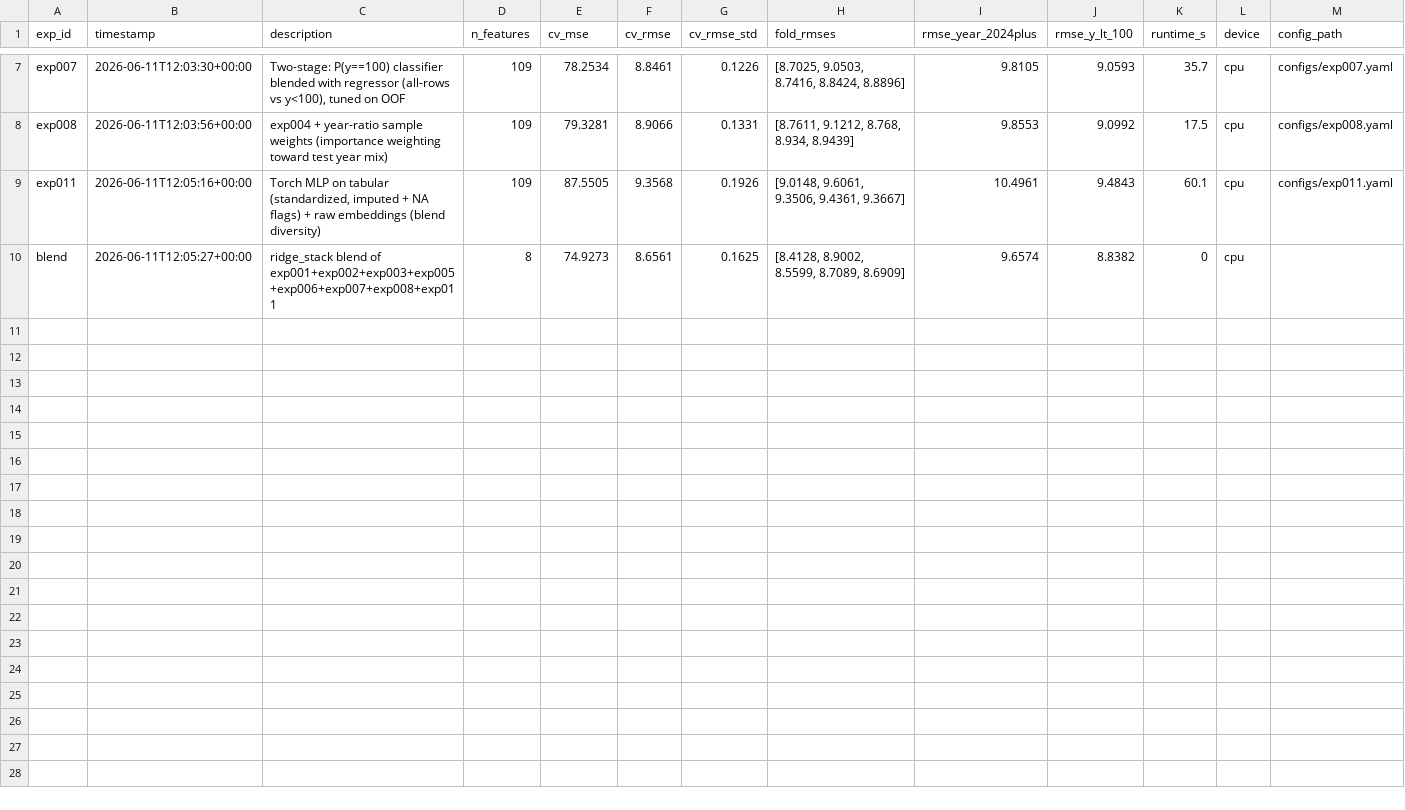
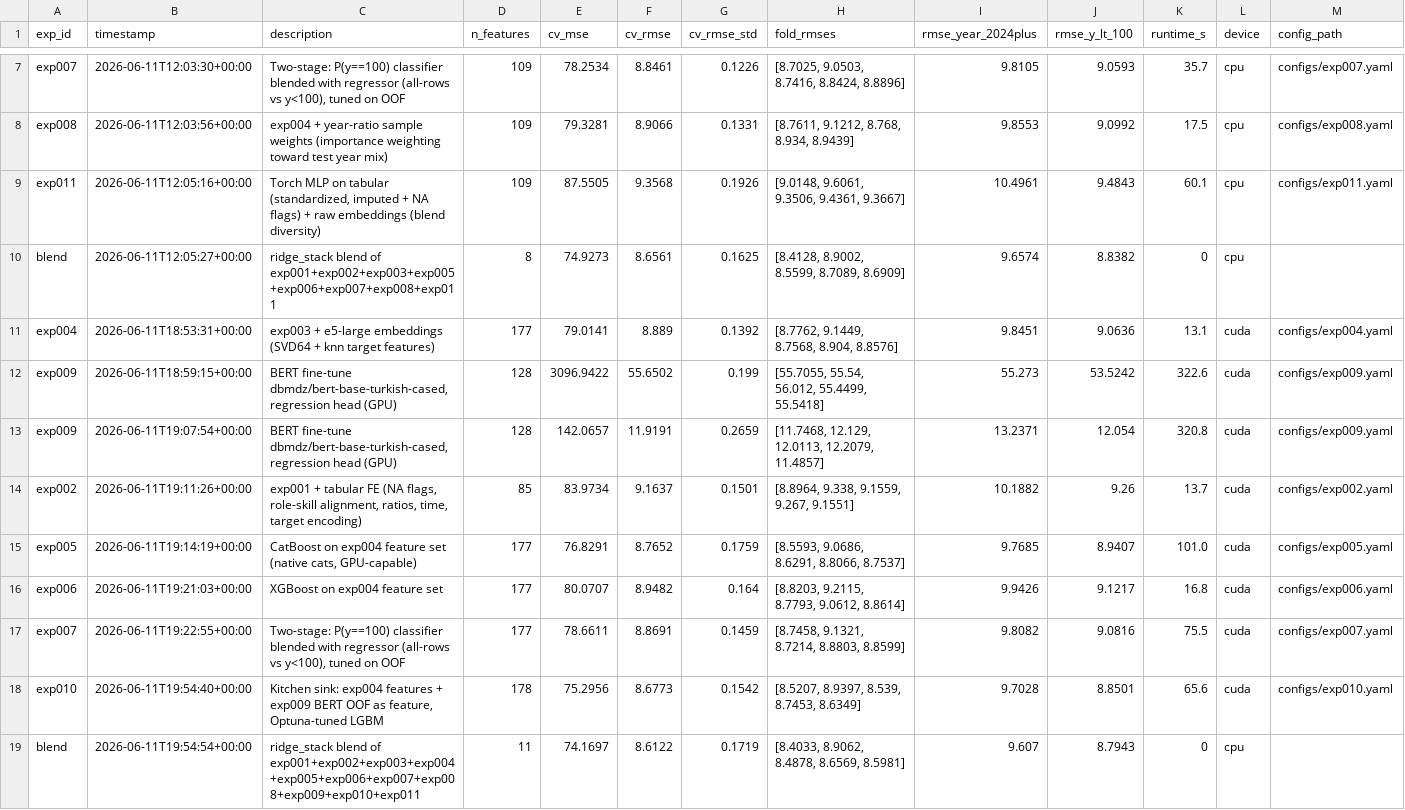
Before and after one commit to oguzhankir/btk-datathon-2026, a CSV file: results.csv, drawn as a sheet; only a part is shown, gaps mark what is left out; rows hold the shown columns only; the diff names each change by its address in the sheet, - before the commit and + after, or states it on an @@ line.

Commit message:
GPU runs: fix exp009 BERT, tune exp010, reblend (cv_mse 74.17)

```diff
--- a/results.csv
+++ b/results.csv
+row 11: exp004 | 2026-06-11T18:53:31+00:00 | exp003 + e5-large embeddings (SVD64 + knn target features) | 177 | 79.0141 | 8.889 | 0.1392 | [8.7762, 9.1449, 8.7568, 8.904, 8.8576] | 9.8451 | 9.0636 | 13.1 | cuda | configs/exp004.yaml
+row 12: exp009 | 2026-06-11T18:59:15+00:00 | BERT fine-tune dbmdz/bert-base-turkish-cased, regression head (GPU) | 128 | 3096.9422 | 55.6502 | 0.199 | [55.7055, 55.54, 56.012, 55.4499, 55.5418] | 55.273 | 53.5242 | 322.6 | cuda | configs/exp009.yaml
+row 13: exp009 | 2026-06-11T19:07:54+00:00 | BERT fine-tune dbmdz/bert-base-turkish-cased, regression head (GPU) | 128 | 142.0657 | 11.9191 | 0.2659 | [11.7468, 12.129, 12.0113, 12.2079, 11.4857] | 13.2371 | 12.054 | 320.8 | cuda | configs/exp009.yaml
+row 14: exp002 | 2026-06-11T19:11:26+00:00 | exp001 + tabular FE (NA flags, role-skill alignment, ratios, time, target encoding) | 85 | 83.9734 | 9.1637 | 0.1501 | [8.8964, 9.338, 9.1559, 9.267, 9.1551] | 10.1882 | 9.26 | 13.7 | cuda | configs/exp002.yaml
+row 15: exp005 | 2026-06-11T19:14:19+00:00 | CatBoost on exp004 feature set (native cats, GPU-capable) | 177 | 76.8291 | 8.7652 | 0.1759 | [8.5593, 9.0686, 8.6291, 8.8066, 8.7537] | 9.7685 | 8.9407 | 101.0 | cuda | configs/exp005.yaml
+row 16: exp006 | 2026-06-11T19:21:03+00:00 | XGBoost on exp004 feature set | 177 | 80.0707 | 8.9482 | 0.164 | [8.8203, 9.2115, 8.7793, 9.0612, 8.8614] | 9.9426 | 9.1217 | 16.8 | cuda | configs/exp006.yaml
+row 17: exp007 | 2026-06-11T19:22:55+00:00 | Two-stage: P(y==100) classifier blended with regressor (all-rows vs y<100), tuned on OOF | 177 | 78.6611 | 8.8691 | 0.1459 | [8.7458, 9.1321, 8.7214, 8.8803, 8.8599] | 9.8082 | 9.0816 | 75.5 | cuda | configs/exp007.yaml
+row 18: exp010 | 2026-06-11T19:54:40+00:00 | Kitchen sink: exp004 features + exp009 BERT OOF as feature, Optuna-tuned LGBM | 178 | 75.2956 | 8.6773 | 0.1542 | [8.5207, 8.9397, 8.539, 8.7453, 8.6349] | 9.7028 | 8.8501 | 65.6 | cuda | configs/exp010.yaml
+row 19: blend | 2026-06-11T19:54:54+00:00 | ridge_stack blend of exp001+exp002+exp003+exp004+exp005+exp006+exp007+exp008+exp009+exp010+exp011 | 11 | 74.1697 | 8.6122 | 0.1719 | [8.4033, 8.9062, 8.4878, 8.6569, 8.5981] | 9.607 | 8.7943 | 0 | cpu
```
Also changed, not shown: artifacts/importance_exp005.csv, artifacts/importance_exp006.csv, 21 other files.
